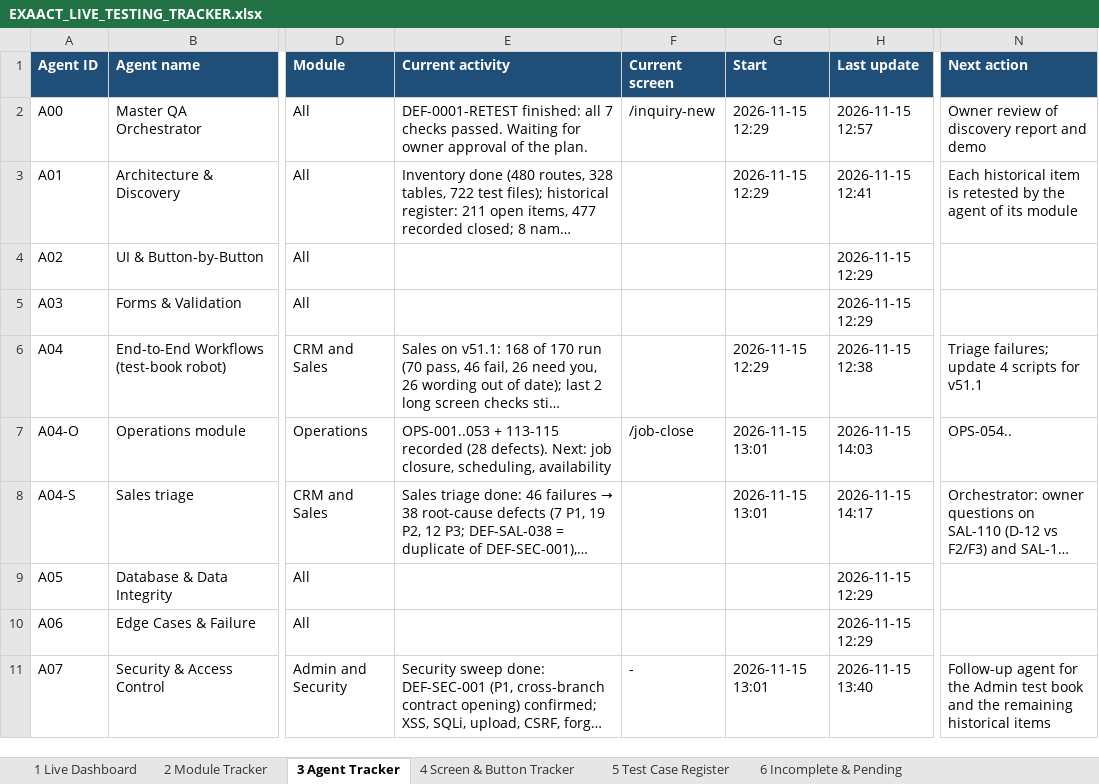
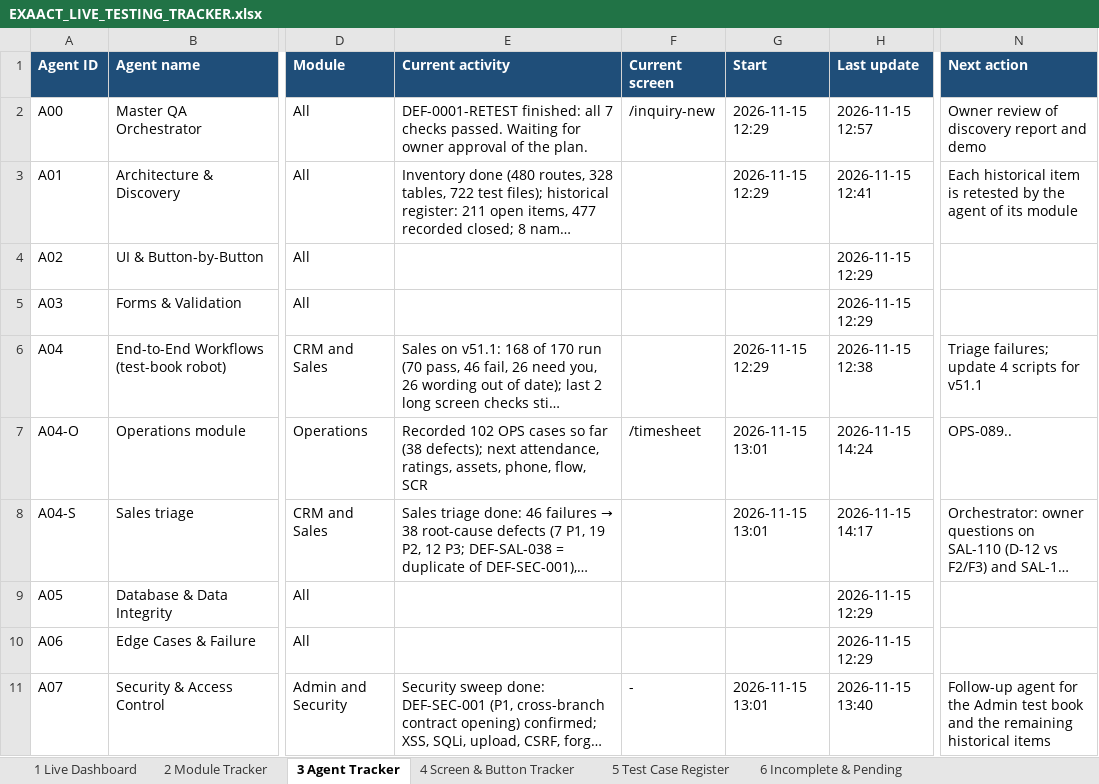
Before and after one commit to mehulblogger-pixel/Experiment_Operataion_Exaact-requirement, an Excel workbook: QA-REPORTS/V51/EXAACT_LIVE_TESTING_TRACKER.xlsx, sheet 3 Agent Tracker, drawn as a sheet; only a part is shown, gaps mark what is left out; long unchanged cells end in …; values as stored, in another font and other column widths than the file's, no borders; the diff covers the shown part only; the diff names each change by its address in the sheet, - before the commit and + after, or states it on an @@ line.

```diff
--- a/QA-REPORTS/V51/EXAACT_LIVE_TESTING_TRACKER.xlsx (sheet 3 Agent Tracker)
+++ b/QA-REPORTS/V51/EXAACT_LIVE_TESTING_TRACKER.xlsx (sheet 3 Agent Tracker)
-E7 (Current activity): OPS-001..053 + 113-115 recorded (28 defects). Next: job closure, scheduling, availability
+E7 (Current activity): Recorded 102 OPS cases so far (38 defects); next attendance, ratings, assets, phone, flow, SCR
-F7 (Current screen): /job-close
+F7 (Current screen): /timesheet
-H7 (Last update): 2026-11-15 14:03
+H7 (Last update): 2026-11-15 14:24
-N7 (Next action): OPS-054..
+N7 (Next action): OPS-089..
```
Also changed, not shown: 1 added row and 9 edited cells elsewhere in this sheet, sheet 14 Activity Log, sheet 5 Test Case Register, sheet 12 Evidence Register, sheet 8 Defect Register, sheet 1 Live Dashboard, 2 other files.
